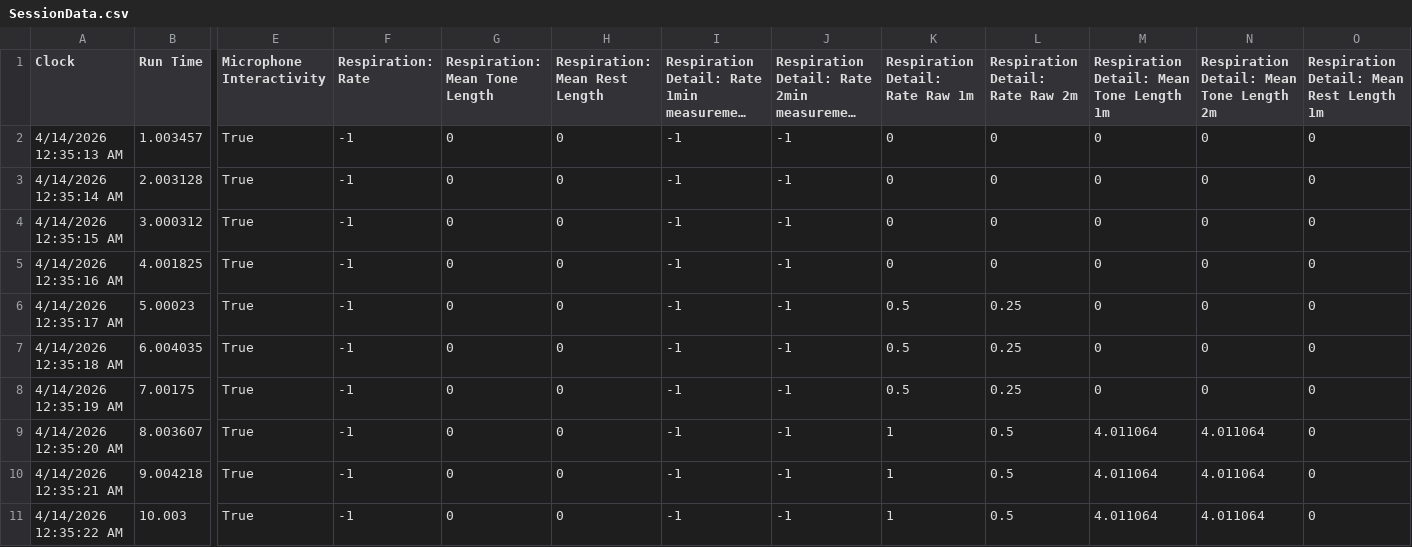
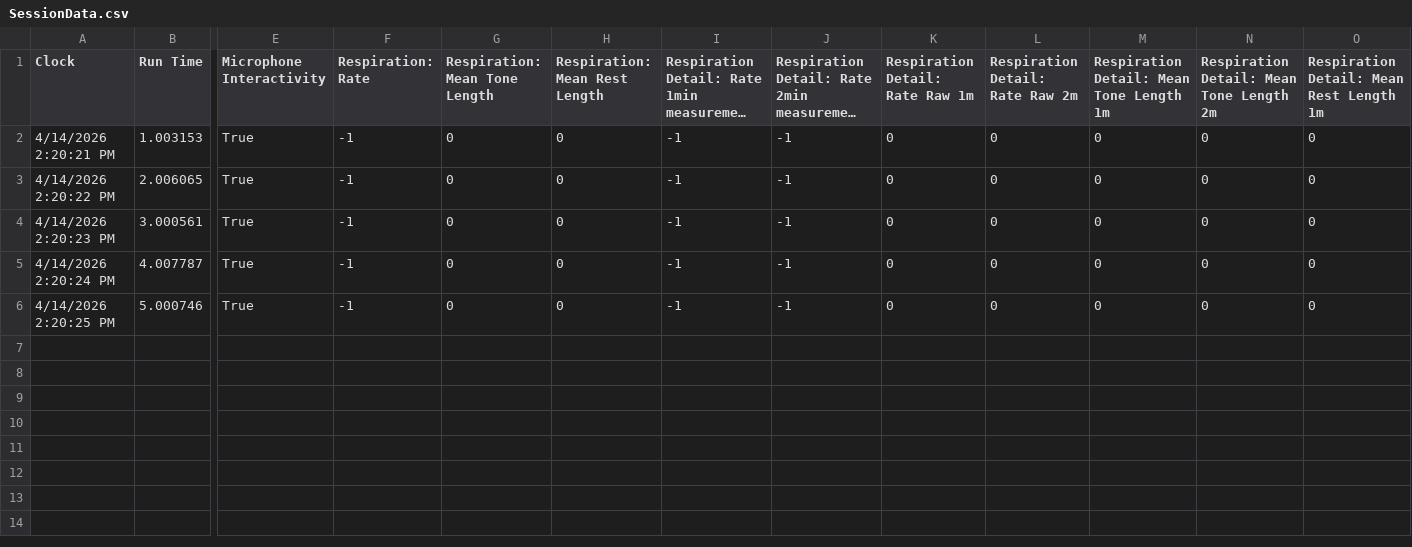
Before and after one commit to videodreaming/SoundSelfUnityMacGame, a CSV file: Assets/StreamingAssets/SessionData.csv, drawn as a sheet; only a part is shown, gaps mark what is left out; long unchanged cells end in …; rows hold the shown columns only; the diff names each change by its address in the sheet, - before the commit and + after, or states it on an @@ line.

```diff
--- a/Assets/StreamingAssets/SessionData.csv
+++ b/Assets/StreamingAssets/SessionData.csv
-A2 (Clock): 4/14/2026 12:35:13 AM
+A2 (Clock): 4/14/2026 2:20:21 PM
-B2 (Run Time): 1.003457
+B2 (Run Time): 1.003153
-A3 (Clock): 4/14/2026 12:35:14 AM
+A3 (Clock): 4/14/2026 2:20:22 PM
-B3 (Run Time): 2.003128
+B3 (Run Time): 2.006065
-A4 (Clock): 4/14/2026 12:35:15 AM
+A4 (Clock): 4/14/2026 2:20:23 PM
-B4 (Run Time): 3.000312
+B4 (Run Time): 3.000561
-A5 (Clock): 4/14/2026 12:35:16 AM
+A5 (Clock): 4/14/2026 2:20:24 PM
-B5 (Run Time): 4.001825
+B5 (Run Time): 4.007787
-A6 (Clock): 4/14/2026 12:35:17 AM
+A6 (Clock): 4/14/2026 2:20:25 PM
-B6 (Run Time): 5.00023
+B6 (Run Time): 5.000746
-K6 (Respiration Detail: Rate Raw 1m): 0.5
+K6 (Respiration Detail: Rate Raw 1m): 0
-L6 (Respiration Detail: Rate Raw 2m): 0.25
+L6 (Respiration Detail: Rate Raw 2m): 0
-row 7: 4/14/2026 12:35:18 AM | 6.004035 | True | -1 | 0 | 0 | -1 | -1 | 0.5 | 0.25 | 0 | 0 | 0
-row 8: 4/14/2026 12:35:19 AM | 7.00175 | True | -1 | 0 | 0 | -1 | -1 | 0.5 | 0.25 | 0 | 0 | 0
-row 9: 4/14/2026 12:35:20 AM | 8.003607 | True | -1 | 0 | 0 | -1 | -1 | 1 | 0.5 | 4.011064 | 4.011064 | 0
-row 10: 4/14/2026 12:35:21 AM | 9.004218 | True | -1 | 0 | 0 | -1 | -1 | 1 | 0.5 | 4.011064 | 4.011064 | 0
-row 11: 4/14/2026 12:35:22 AM | 10.003 | True | -1 | 0 | 0 | -1 | -1 | 1 | 0.5 | 4.011064 | 4.011064 | 0
```
Also changed, not shown: 3 other files.
